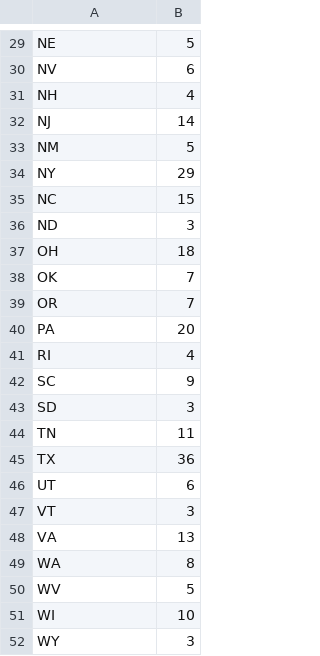
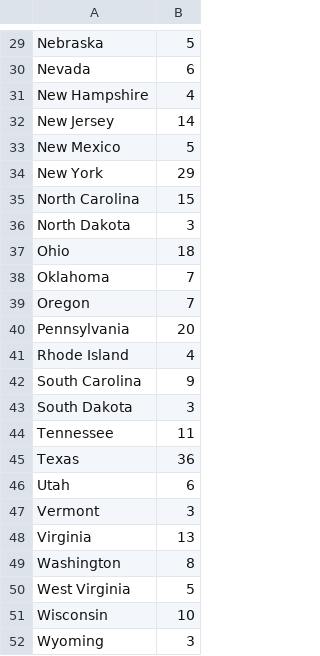
Before and after one commit to weap0001/FIT3179, a CSV file: electoral_vote.csv, drawn as a sheet; only a part is shown, gaps mark what is left out; the diff covers the shown part only; the diff names each change by its address in the sheet, - before the commit and + after, or states it on an @@ line.

```diff
--- a/electoral_vote.csv
+++ b/electoral_vote.csv
-A29: NE
+A29: Nebraska
-A30: NV
+A30: Nevada
-A31: NH
+A31: New Hampshire
-A32: NJ
+A32: New Jersey
-A33: NM
+A33: New Mexico
-A34: NY
+A34: New York
-A35: NC
+A35: North Carolina
-A36: ND
+A36: North Dakota
-A37: OH
+A37: Ohio
-A38: OK
+A38: Oklahoma
-A39: OR
+A39: Oregon
-A40: PA
+A40: Pennsylvania
-A41: RI
+A41: Rhode Island
-A42: SC
+A42: South Carolina
-A43: SD
+A43: South Dakota
-A44: TN
+A44: Tennessee
-A45: TX
+A45: Texas
-A46: UT
+A46: Utah
-A47: VT
+A47: Vermont
-A48: VA
+A48: Virginia
-A49: WA
+A49: Washington
-A50: WV
+A50: West Virginia
-A51: WI
+A51: Wisconsin
-A52: WY
+A52: Wyoming
```
Also changed, not shown: 1 added row, 1 removed row and 27 edited cells elsewhere in this file.
